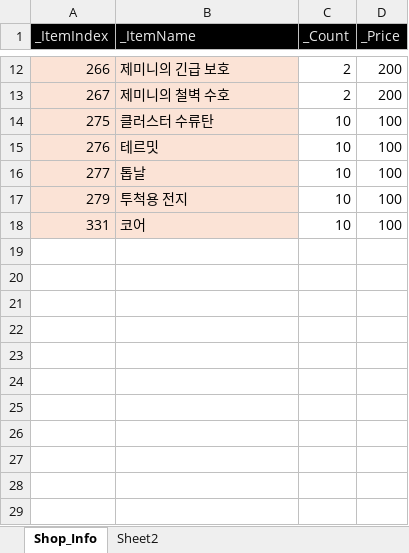
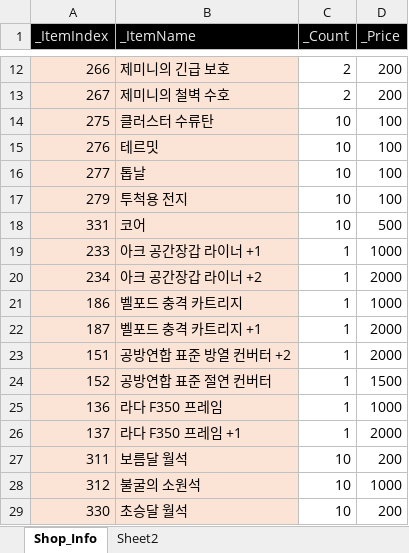
Before and after one commit to rlatjddyd92/Dx11_LiesOfP, an Excel workbook: Framework_DX11/Client/Bin/DataFiles/Shop_Info.xlsx, sheet Shop_Info, drawn as a sheet; only a part is shown, gaps mark what is left out; values as stored, in another font and other column widths than the file's, no borders; the diff names each change by its address in the sheet, - before the commit and + after, or states it on an @@ line.

```diff
--- a/Framework_DX11/Client/Bin/DataFiles/Shop_Info.xlsx (sheet Shop_Info)
+++ b/Framework_DX11/Client/Bin/DataFiles/Shop_Info.xlsx (sheet Shop_Info)
-D18 (_Price): 100
+D18 (_Price): 500
+row 19: 233 | 아크 공간장갑 라이너 +1 | 1 | 1000
+row 20: 234 | 아크 공간장갑 라이너 +2 | 1 | 2000
+row 21: 186 | 벨포드 충격 카트리지 | 1 | 1000
+row 22: 187 | 벨포드 충격 카트리지 +1 | 1 | 2000
+row 23: 151 | 공방연합 표준 방열 컨버터 +2 | 1 | 2000
+row 24: 152 | 공방연합 표준 절연 컨버터 | 1 | 1500
+row 25: 136 | 라다 F350 프레임 | 1 | 1000
+row 26: 137 | 라다 F350 프레임 +1 | 1 | 2000
+row 27: 311 | 보름달 월석 | 10 | 200
+row 28: 312 | 불굴의 소원석 | 10 | 1000
+row 29: 330 | 초승달 월석 | 10 | 200
```
Also changed, not shown: Framework_DX11/Client/Bin/DataFiles/Item_Spec_Data.xlsx, Framework_DX11/Tools/Bin/DataFiles/UIPageSpec.xlsx, 32 other files.
